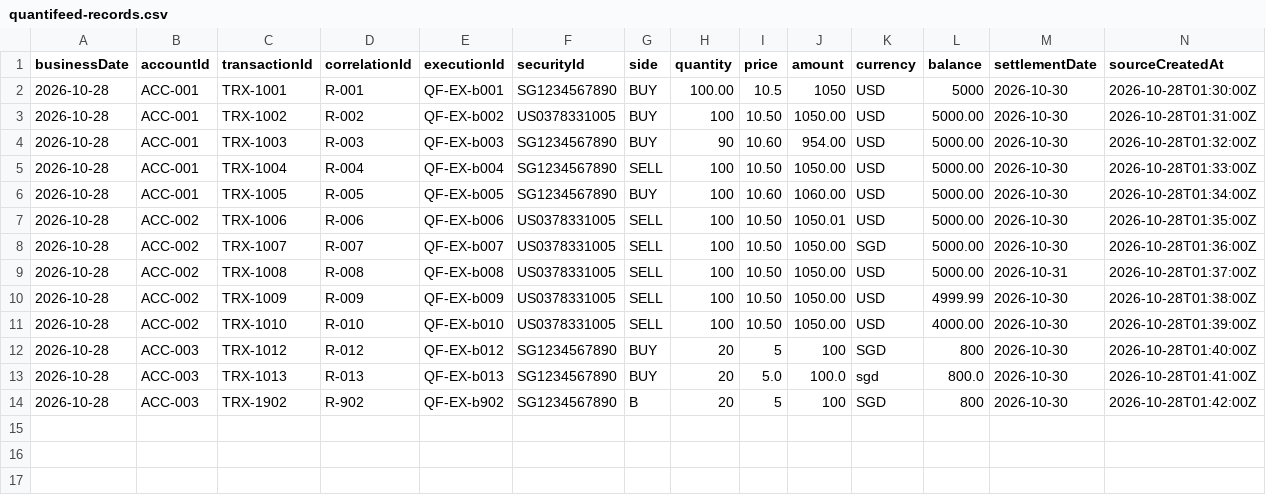
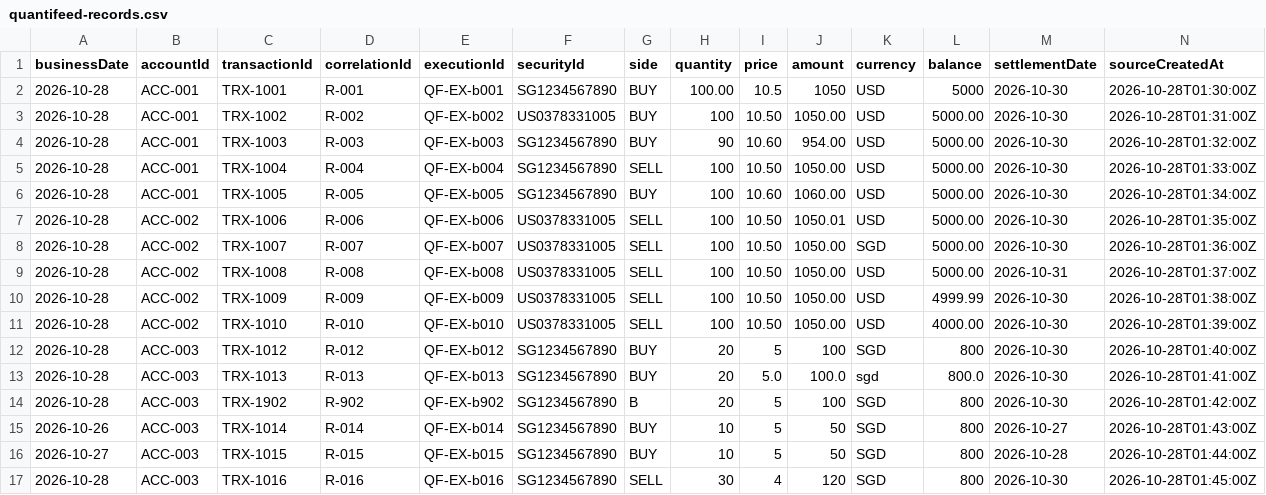
Before and after one commit to CHSang/ReconciliationEngine, a CSV file: input/quantifeed-records.csv, drawn as a sheet; the diff names each change by its address in the sheet, - before the commit and + after, or states it on an @@ line.

```diff
--- a/input/quantifeed-records.csv
+++ b/input/quantifeed-records.csv
+row 15: 2026-10-26 | ACC-003 | TRX-1014 | R-014 | QF-EX-b014 | SG1234567890 | BUY | 10 | 5 | 50 | SGD | 800 | 2026-10-27 | 2026-10-28T01:43:00Z
+row 16: 2026-10-27 | ACC-003 | TRX-1015 | R-015 | QF-EX-b015 | SG1234567890 | BUY | 10 | 5 | 50 | SGD | 800 | 2026-10-28 | 2026-10-28T01:44:00Z
+row 17: 2026-10-28 | ACC-003 | TRX-1016 | R-016 | QF-EX-b016 | SG1234567890 | SELL | 30 | 4 | 120 | SGD | 800 | 2026-10-30 | 2026-10-28T01:45:00Z
```
Also changed, not shown: input/dbs-records.csv, 6 other files.
